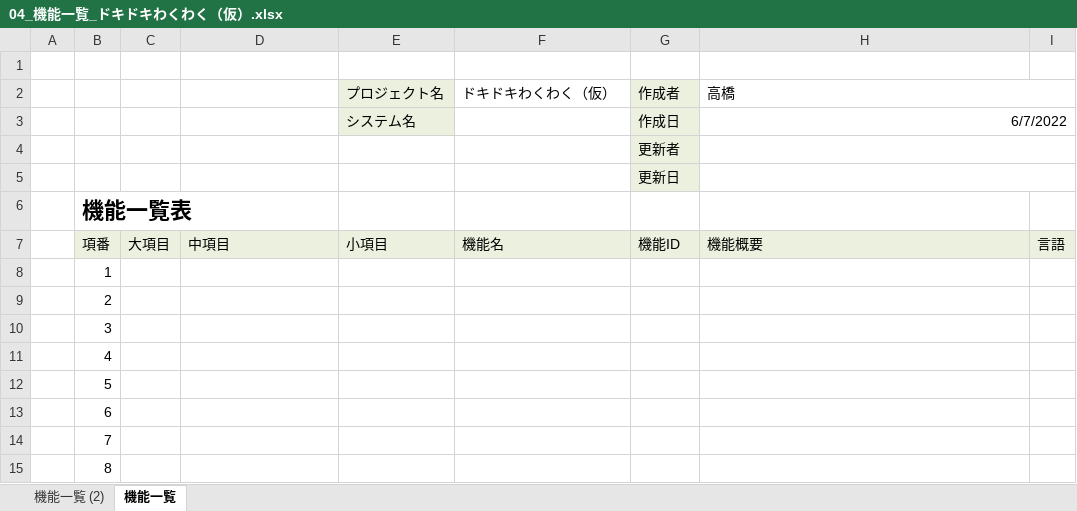
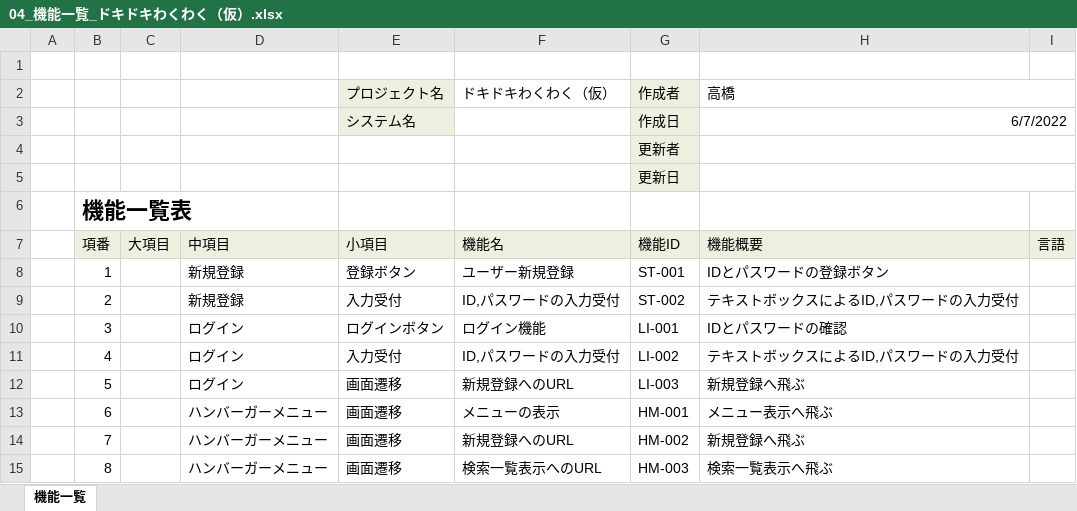
Before and after one commit to dojo2022/E-4, an Excel workbook: doc/04_機能一覧_ドキドキわくわく（仮）.xlsx, sheet 機能一覧, drawn as a sheet; only a part is shown; values as stored, in another font and other column widths than the file's, no borders; the diff covers the shown part only; the diff names each change by its address in the sheet, - before the commit and + after, or states it on an @@ line.

Commit message:
Update 04_機能一覧_ドキドキわくわく（仮）.xlsx

```diff
--- a/doc/04_機能一覧_ドキドキわくわく（仮）.xlsx (sheet 機能一覧)
+++ b/doc/04_機能一覧_ドキドキわくわく（仮）.xlsx (sheet 機能一覧)
-sheet tab: 機能一覧 (2)
-D8:D9: (empty)
+D8:D9: 新規登録
-E8 (プロジェクト名): (empty)
+E8 (プロジェクト名): 登録ボタン
-F8 (ドキドキわくわく（仮）): (empty)
+F8 (ドキドキわくわく（仮）): ユーザー新規登録
-G8 (作成者): (empty)
+G8 (作成者): ST-001
-H8 (高橋): (empty)
+H8 (高橋): IDとパスワードの登録ボタン
-E9 (プロジェクト名): (empty)
+E9 (プロジェクト名): 入力受付
-F9 (ドキドキわくわく（仮）): (empty)
+F9 (ドキドキわくわく（仮）): ID,パスワードの入力受付
-G9 (作成者): (empty)
+G9 (作成者): ST-002
-H9 (高橋): (empty)
+H9 (高橋): テキストボックスによるID,パスワードの入力受付
-D10:D12: (empty)
+D10:D12: ログイン
-E10 (プロジェクト名): (empty)
+E10 (プロジェクト名): ログインボタン
-F10 (ドキドキわくわく（仮）): (empty)
+F10 (ドキドキわくわく（仮）): ログイン機能
-G10 (作成者): (empty)
+G10 (作成者): LI-001
-H10 (高橋): (empty)
+H10 (高橋): IDとパスワードの確認
-E11 (プロジェクト名): (empty)
+E11 (プロジェクト名): 入力受付
-F11 (ドキドキわくわく（仮）): (empty)
+F11 (ドキドキわくわく（仮）): ID,パスワードの入力受付
-G11 (作成者): (empty)
+G11 (作成者): LI-002
-H11 (高橋): (empty)
+H11 (高橋): テキストボックスによるID,パスワードの入力受付
-E12:E15 (プロジェクト名): (empty)
+E12:E15 (プロジェクト名): 画面遷移
-F12 (ドキドキわくわく（仮）): (empty)
+F12 (ドキドキわくわく（仮）): 新規登録へのURL
-G12 (作成者): (empty)
+G12 (作成者): LI-003
-H12 (高橋): (empty)
+H12 (高橋): 新規登録へ飛ぶ
-D13:D15: (empty)
+D13:D15: ハンバーガーメニュー
-F13 (ドキドキわくわく（仮）): (empty)
+F13 (ドキドキわくわく（仮）): メニューの表示
-G13 (作成者): (empty)
+G13 (作成者): HM-001
-H13 (高橋): (empty)
+H13 (高橋): メニュー表示へ飛ぶ
-F14 (ドキドキわくわく（仮）): (empty)
+F14 (ドキドキわくわく（仮）): 新規登録へのURL
-G14 (作成者): (empty)
+G14 (作成者): HM-002
-H14 (高橋): (empty)
+H14 (高橋): 新規登録へ飛ぶ
-F15 (ドキドキわくわく（仮）): (empty)
+F15 (ドキドキわくわく（仮）): 検索一覧表示へのURL
-G15 (作成者): (empty)
+G15 (作成者): HM-003
-H15 (高橋): (empty)
+H15 (高橋): 検索一覧表示へ飛ぶ
```
Also changed, not shown: 1 added row and 136 edited cells elsewhere in this sheet.
